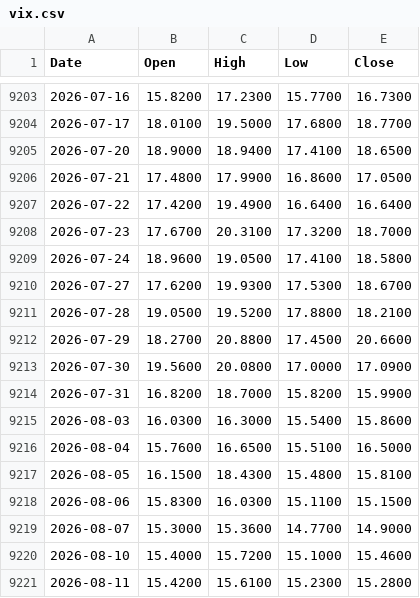
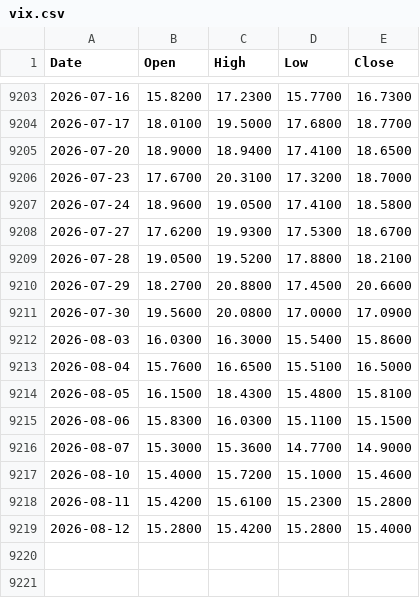
Before and after one commit to muneon0726-create/automation-market, a CSV file: data/vix.csv, drawn as a sheet; only a part is shown, gaps mark what is left out.

```diff
--- a/data/vix.csv
+++ b/data/vix.csv
@@ -9205,4 +9205,2 @@ Date,Open,High,Low,Close
 2026-07-20,18.9000,18.9400,17.4100,18.6500
-2026-07-21,17.4800,17.9900,16.8600,17.0500
-2026-07-22,17.4200,19.4900,16.6400,16.6400
 2026-07-23,17.6700,20.3100,17.3200,18.7000
@@ -9213,3 +9211,2 @@ Date,Open,High,Low,Close
 2026-07-30,19.5600,20.0800,17.0000,17.0900
-2026-07-31,16.8200,18.7000,15.8200,15.9900
 2026-08-03,16.0300,16.3000,15.5400,15.8600
@@ -9221 +9218,2 @@ Date,Open,High,Low,Close
 2026-08-11,15.4200,15.6100,15.2300,15.2800
+2026-08-12,15.2800,15.4200,15.2800,15.4000
```
Also changed, not shown: data/6146.csv, data/6857.csv, 14 other files.
